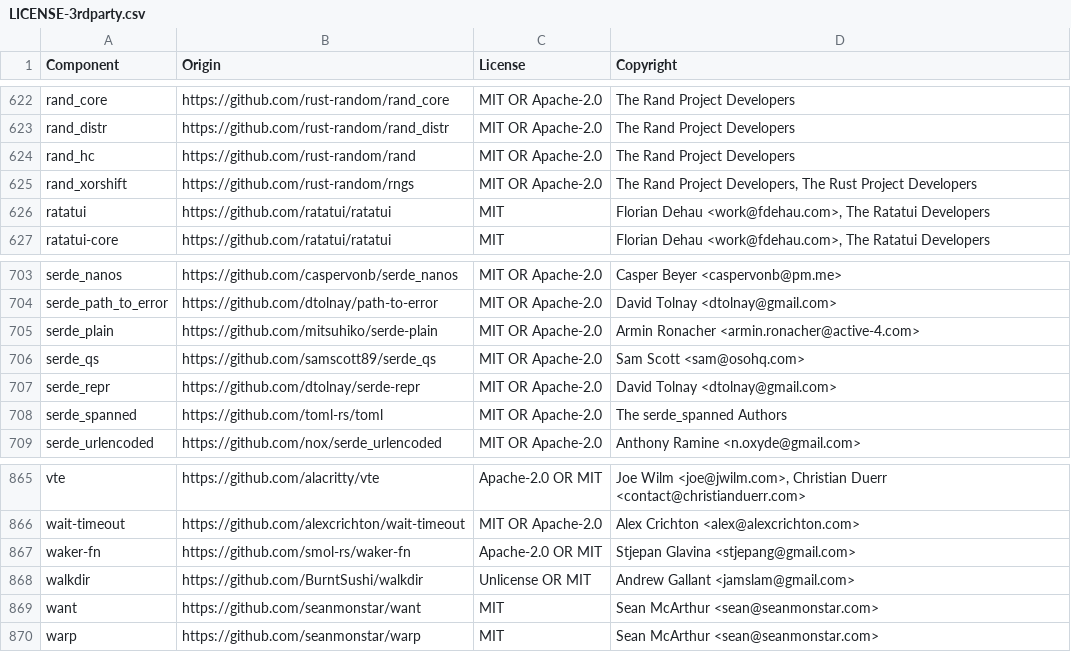
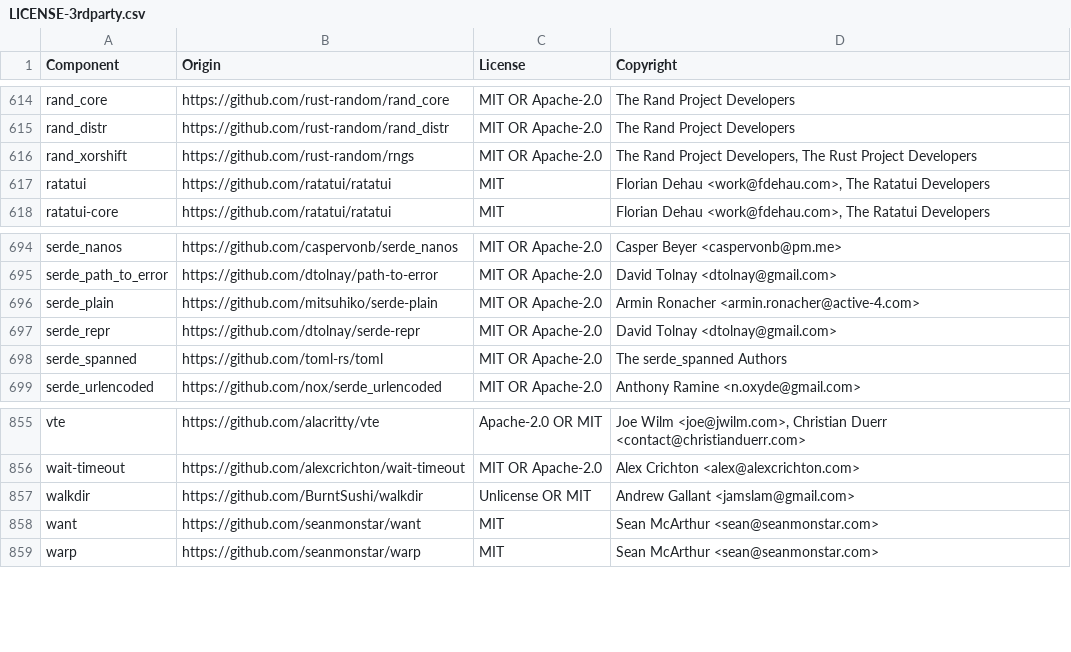
Before and after one commit to ldrozdz93/vector, a CSV file: LICENSE-3rdparty.csv, drawn as a sheet; only a part is shown, gaps mark what is left out; the diff covers the shown part only.

```diff
--- a/LICENSE-3rdparty.csv
+++ b/LICENSE-3rdparty.csv
@@ -623,3 +615,2 @@ rand_core,https://github.com/rust-random/rand_core,MIT OR Apache-2.0,The Rand Pr
 rand_distr,https://github.com/rust-random/rand_distr,MIT OR Apache-2.0,The Rand Project Developers
-rand_hc,https://github.com/rust-random/rand,MIT OR Apache-2.0,The Rand Project Developers
 rand_xorshift,https://github.com/rust-random/rngs,MIT OR Apache-2.0,"The Rand Project Developers, The Rust Project Developers"
@@ -705,3 +696,2 @@ serde_path_to_error,https://github.com/dtolnay/path-to-error,MIT OR Apache-2.0,D
 serde_plain,https://github.com/mitsuhiko/serde-plain,MIT OR Apache-2.0,Armin Ronacher <armin.ronacher@active-4.com>
-serde_qs,https://github.com/samscott89/serde_qs,MIT OR Apache-2.0,Sam Scott <sam@osohq.com>
 serde_repr,https://github.com/dtolnay/serde-repr,MIT OR Apache-2.0,David Tolnay <dtolnay@gmail.com>
@@ -866,3 +856,2 @@ vte,https://github.com/alacritty/vte,Apache-2.0 OR MIT,"Joe Wilm <joe@jwilm.com>
 wait-timeout,https://github.com/alexcrichton/wait-timeout,MIT OR Apache-2.0,Alex Crichton <alex@alexcrichton.com>
-waker-fn,https://github.com/smol-rs/waker-fn,Apache-2.0 OR MIT,Stjepan Glavina <stjepang@gmail.com>
 walkdir,https://github.com/BurntSushi/walkdir,Unlicense OR MIT,Andrew Gallant <jamslam@gmail.com>
```
Also changed, not shown: 8 removed rows and 2 edited cells elsewhere in this file, 4 other files.
